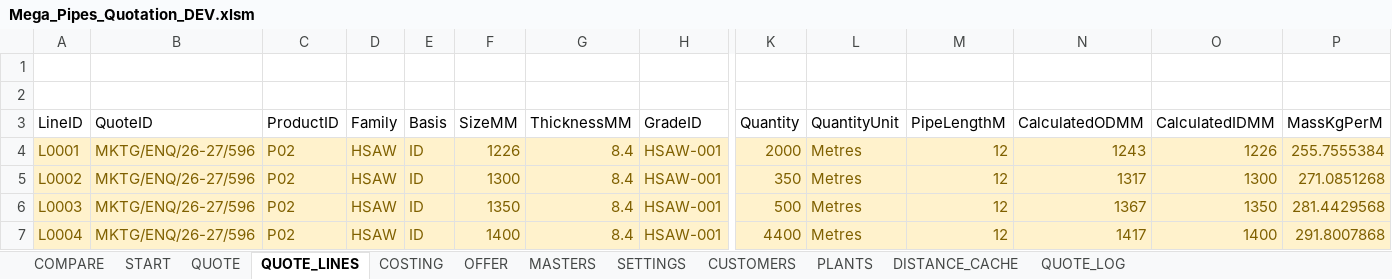
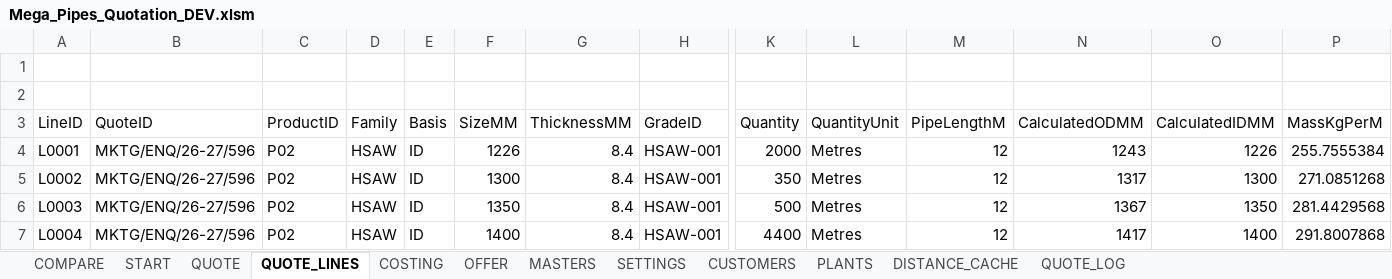
Before and after one commit to megaplast999-create/MeagPipes, an Excel workbook: DEV/Mega_Pipes_Quotation_DEV.xlsm, sheet QUOTE_LINES, drawn as a sheet; only a part is shown, gaps mark what is left out; values as stored, in another font and other column widths than the file's, no borders; table styles not drawn; the diff covers the shown part only; the diff names each change by its address in the sheet, - before the commit and + after, or states it on an @@ line.

Commit message:
feat(p14): implement quote snapshot, immutable reload, and revision history

```diff
--- a/DEV/Mega_Pipes_Quotation_DEV.xlsm (sheet QUOTE_LINES)
+++ b/DEV/Mega_Pipes_Quotation_DEV.xlsm (sheet QUOTE_LINES)
-A4:P7 fill: #FFF2CC
+A4:P7 fill: none
-A4:H7 text colour: #7F6000
+A4:H7 text colour: black
-K4:P7 text colour: #7F6000
+K4:P7 text colour: black
```
Also changed, not shown: cell formats elsewhere in this sheet, sheet QUOTE_LOG, sheet SETTINGS, 3 other files.
